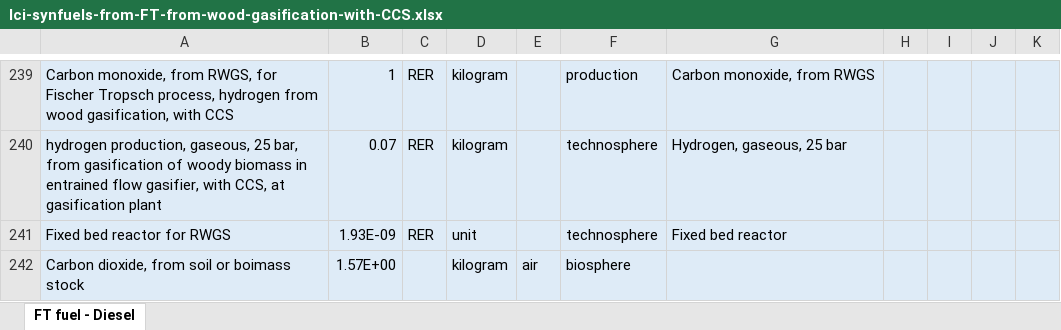
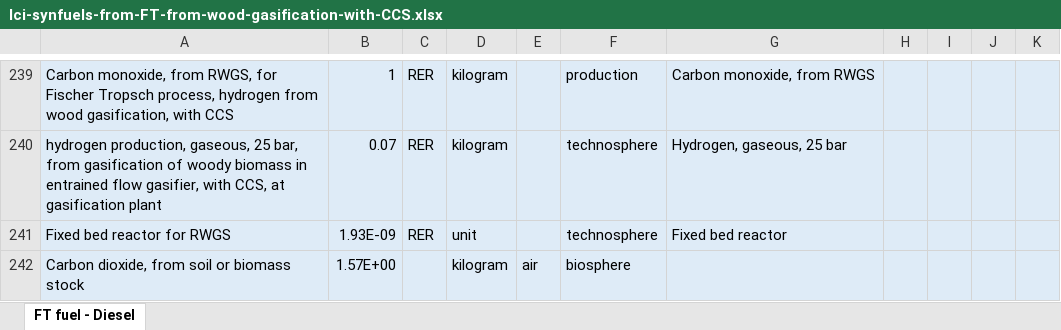
Before and after one commit to polca/premise, an Excel workbook: premise/data/additional_inventories/lci-synfuels-from-FT-from-wood-gasification-with-CCS.xlsx, sheet FT fuel - Diesel, drawn as a sheet; only a part is shown, gaps mark what is left out; values as stored, in another font and other column widths than the file's, no borders; the diff names each change by its address in the sheet, - before the commit and + after, or states it on an @@ line.

```diff
--- a/premise/data/additional_inventories/lci-synfuels-from-FT-from-wood-gasification-with-CCS.xlsx (sheet FT fuel - Diesel)
+++ b/premise/data/additional_inventories/lci-synfuels-from-FT-from-wood-gasification-with-CCS.xlsx (sheet FT fuel - Diesel)
-A242: Carbon dioxide, from soil or boimass stock
+A242: Carbon dioxide, from soil or biomass stock
```
Also changed, not shown: premise/data/additional_inventories/lci-biofuels.xlsx, premise/data/additional_inventories/lci-hydrogen-electrolysis.xlsx, 6 other files.
